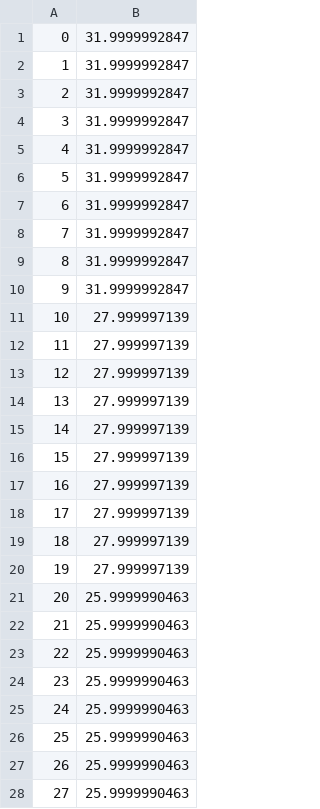
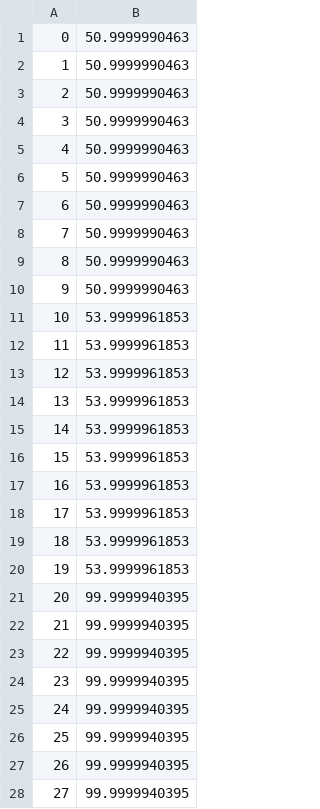
Before and after one commit to dmenin/HuaweiHackaton, a CSV file: dt.csv, drawn as a sheet; only a part is shown; the diff covers the shown part only.

```diff
--- a/dt.csv
+++ b/dt.csv
@@ -1,28 +1,28 @@
-0,31.9999992847
-1,31.9999992847
-2,31.9999992847
-3,31.9999992847
-4,31.9999992847
-5,31.9999992847
-6,31.9999992847
-7,31.9999992847
-8,31.9999992847
-9,31.9999992847
-10,27.999997139
-11,27.999997139
-12,27.999997139
-13,27.999997139
-14,27.999997139
-15,27.999997139
-16,27.999997139
-17,27.999997139
-18,27.999997139
-19,27.999997139
-20,25.9999990463
-21,25.9999990463
-22,25.9999990463
-23,25.9999990463
-24,25.9999990463
-25,25.9999990463
-26,25.9999990463
-27,25.9999990463
+0,50.9999990463
+1,50.9999990463
+2,50.9999990463
+3,50.9999990463
+4,50.9999990463
+5,50.9999990463
+6,50.9999990463
+7,50.9999990463
+8,50.9999990463
+9,50.9999990463
+10,53.9999961853
+11,53.9999961853
+12,53.9999961853
+13,53.9999961853
+14,53.9999961853
+15,53.9999961853
+16,53.9999961853
+17,53.9999961853
+18,53.9999961853
+19,53.9999961853
+20,99.9999940395
+21,99.9999940395
+22,99.9999940395
+23,99.9999940395
+24,99.9999940395
+25,99.9999940395
+26,99.9999940395
+27,99.9999940395
```
Also changed, not shown: 72 edited cells elsewhere in this file, dv.csv, 5 other files.
